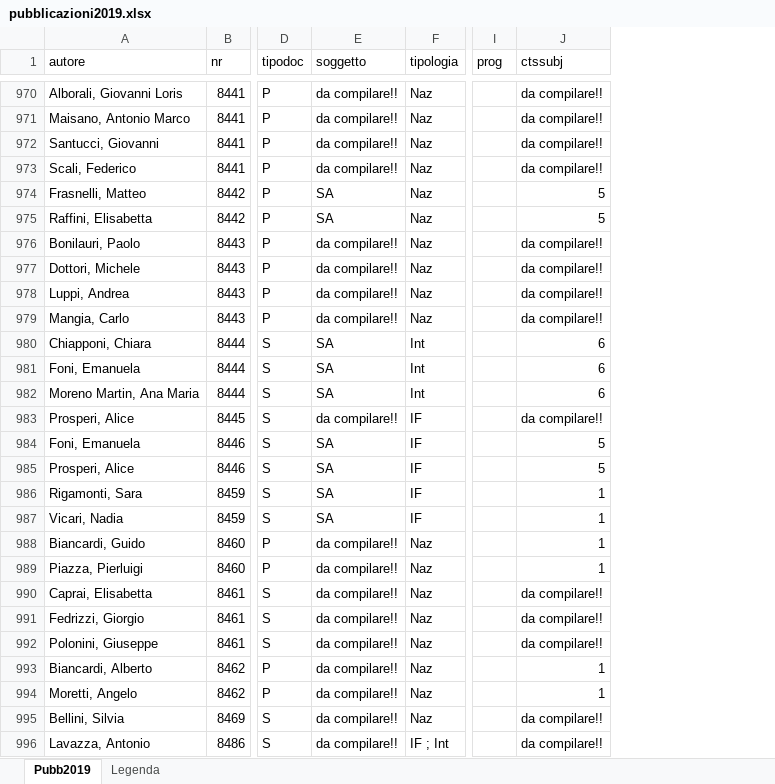
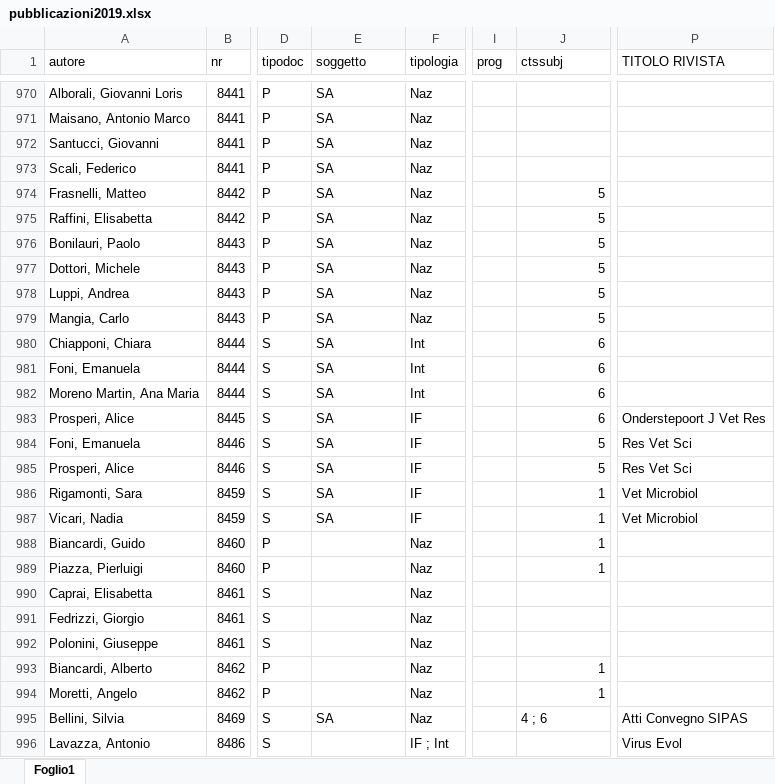
Before and after one commit to TMax66/IZSLER-COGES, an Excel workbook: PROGRAMMAZIONE/data/raw/pubblicazioni2019.xlsx, sheet Foglio1, drawn as a sheet; only a part is shown, gaps mark what is left out; values as stored, in another font and other column widths than the file's, no cell formats; the diff covers the shown part only; the diff names each change by its address in the sheet, - before the commit and + after, or states it on an @@ line.

```diff
--- a/PROGRAMMAZIONE/data/raw/pubblicazioni2019.xlsx (sheet Foglio1)
+++ b/PROGRAMMAZIONE/data/raw/pubblicazioni2019.xlsx (sheet Foglio1)
-sheet tab: Pubb2019
+sheet tab: Foglio1
-sheet tab: Legenda
+column P (TITOLO RIVISTA), rows 983-996: Onderstepoort J Vet Res | Res Vet Sci | Res Vet Sci | Vet Microbiol | Vet Microbiol |  |  |  |  |  |  |  | Atti Convegno SIPAS | Virus Evol
-E970:E973 (soggetto): da compilare!!
+E970:E973 (soggetto): SA
-J970:J973 (ctssubj): da compilare!!
+J970:J973 (ctssubj): (empty)
-E976:E979 (soggetto): da compilare!!
+E976:E979 (soggetto): SA
-J976:J979 (ctssubj): da compilare!!
+J976:J979 (ctssubj): 5
-E983 (soggetto): da compilare!!
+E983 (soggetto): SA
-J983 (ctssubj): da compilare!!
+J983 (ctssubj): 6
-E988:E994 (soggetto): da compilare!!
+E988:E994 (soggetto): (empty)
-J990:J992 (ctssubj): da compilare!!
+J990:J992 (ctssubj): (empty)
-E995 (soggetto): da compilare!!
+E995 (soggetto): SA
-J995 (ctssubj): da compilare!!
+J995 (ctssubj): 4 ; 6
-E996 (soggetto): da compilare!!
+E996 (soggetto): (empty)
-J996 (ctssubj): da compilare!!
+J996 (ctssubj): (empty)
```
Also changed, not shown: 9 added rows and 586 edited cells elsewhere in this sheet, cell formats, 4 other files.
